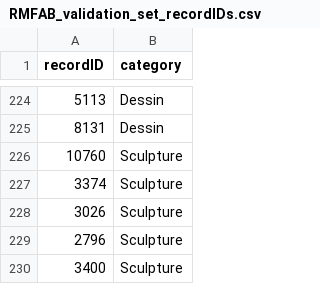
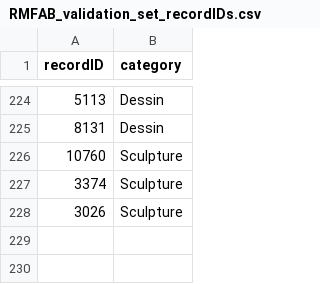
Before and after one commit to on-victorrijks/Museum-Search-Engine, a CSV file: public/CSV/RMFAB_validation_set_recordIDs.csv, drawn as a sheet; only a part is shown, gaps mark what is left out.

```diff
--- a/public/CSV/RMFAB_validation_set_recordIDs.csv
+++ b/public/CSV/RMFAB_validation_set_recordIDs.csv
@@ -228,3 +228 @@ recordID,category
 3026,Sculpture
-2796,Sculpture
-3400,Sculpture
```
Also changed, not shown: public/CSV/RMFAB_testing_set_recordIDs.csv, public/CSV/merged_data_validation_set.csv, 33 other files.
